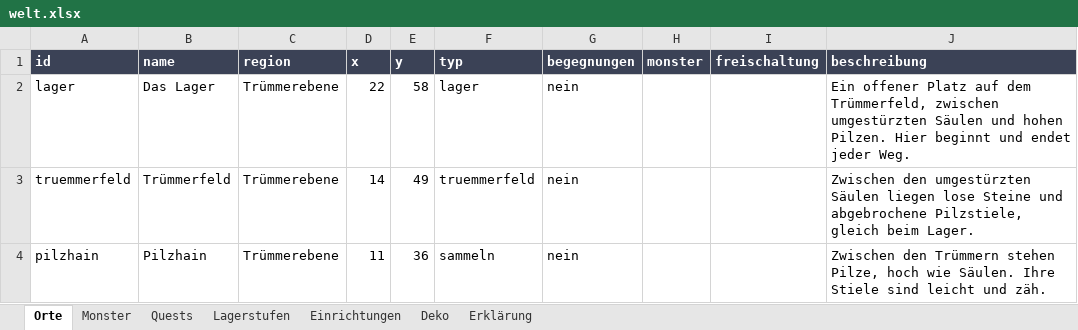
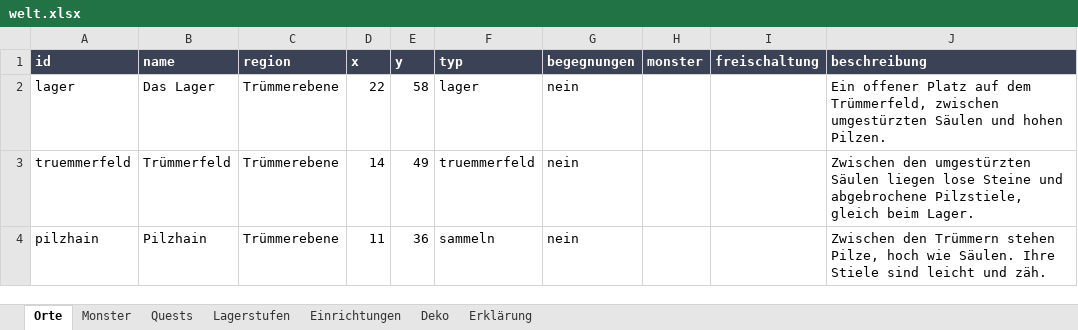
Before and after one commit to AlvaVanWilk/Envoy, an Excel workbook: data/welt.xlsx, sheet Orte, drawn as a sheet; only a part is shown; values as stored, in another font and other column widths than the file's, no borders; the diff names each change by its address in the sheet, - before the commit and + after, or states it on an @@ line.

```diff
--- a/data/welt.xlsx (sheet Orte)
+++ b/data/welt.xlsx (sheet Orte)
-J2 (beschreibung): …hohen Pilzen. Hier beginnt und endet jeder Weg.
+J2 (beschreibung): …hohen Pilzen.
```
Also changed, not shown: 24 other files.
